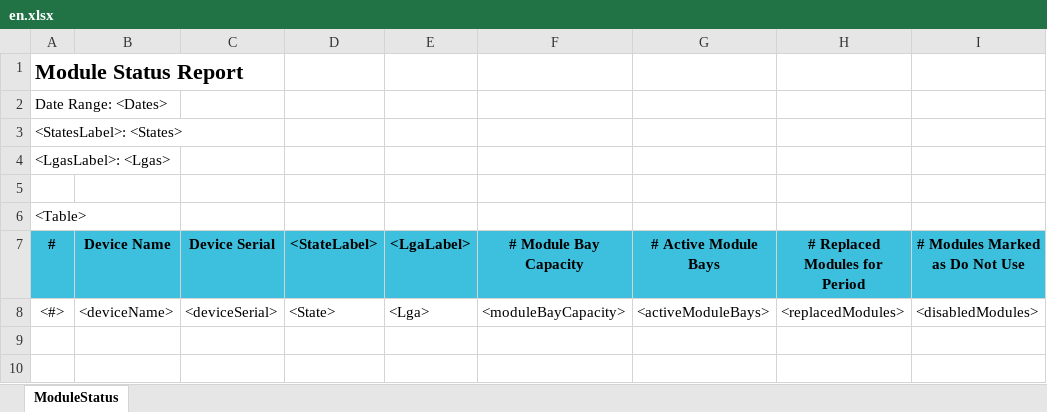
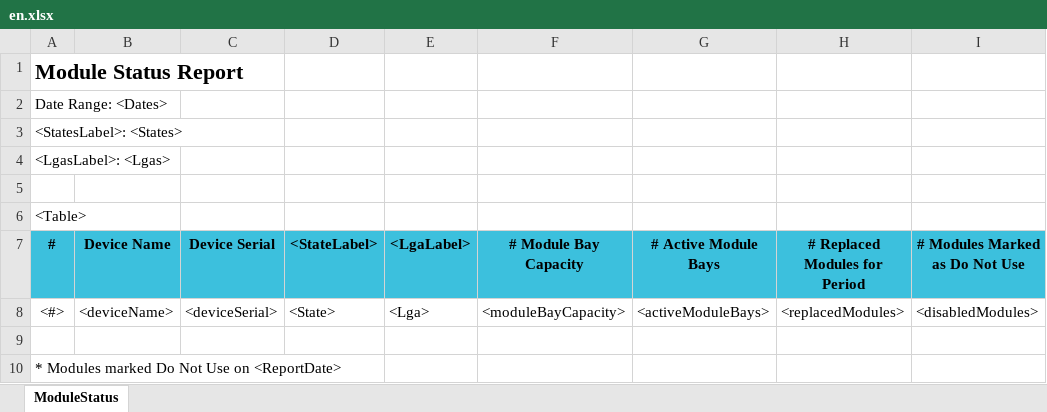
Before and after one commit to RahatSaqib/aspect, an Excel workbook: api/templates/module_status_report/en.xlsx, sheet ModuleStatus, drawn as a sheet; values as stored, in another font and other column widths than the file's, no borders; the diff names each change by its address in the sheet, - before the commit and + after, or states it on an @@ line.

```diff
--- a/api/templates/module_status_report/en.xlsx (sheet ModuleStatus)
+++ b/api/templates/module_status_report/en.xlsx (sheet ModuleStatus)
+row 9: (empty)
+row 10: * Modules marked Do Not Use on <ReportDate>
```
Also changed, not shown: api/templates/module_status_report/uk.xlsx, 1 other file.
